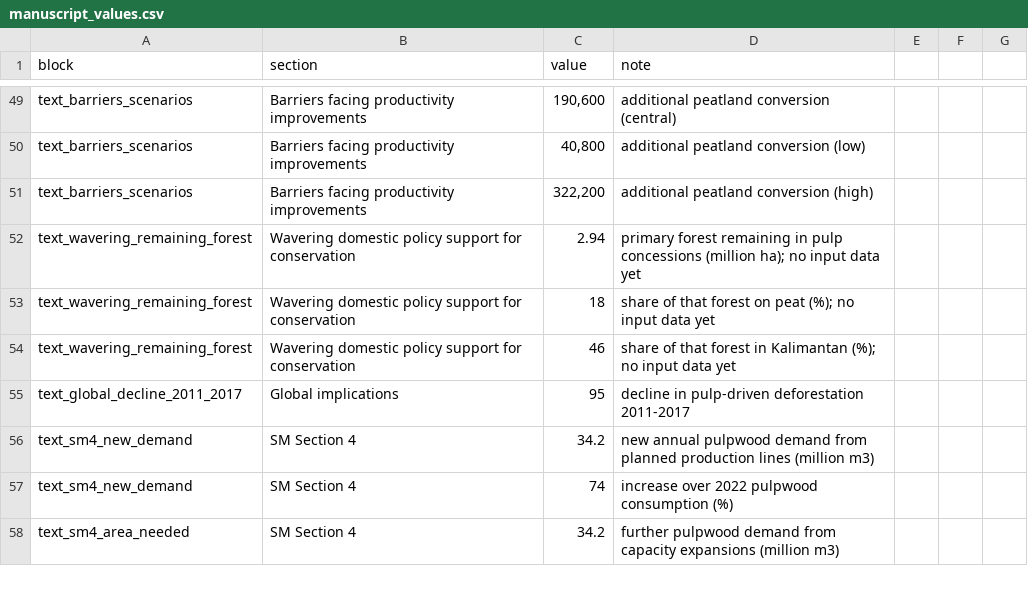
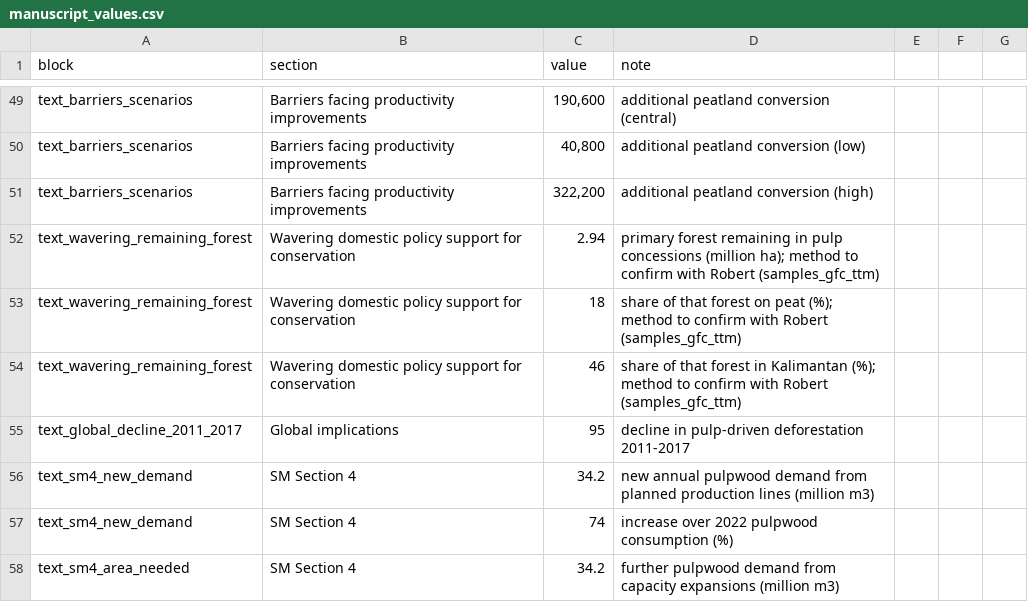
Before and after one commit to jasonjb82/indo_pulp_defor, a CSV file: manuscript/manuscript_values.csv, drawn as a sheet; only a part is shown, gaps mark what is left out.

Commit message:
Update manuscript_values.csv
Add combined claims report with automatic provenance

```diff
--- a/manuscript/manuscript_values.csv
+++ b/manuscript/manuscript_values.csv
@@ -51,5 +51,5 @@ text_barriers_scenarios,Barriers facing productivity improvements,"40,800",addit
 text_barriers_scenarios,Barriers facing productivity improvements,"322,200",additional peatland conversion (high)
-text_wavering_remaining_forest,Wavering domestic policy support for conservation,2.94,primary forest remaining in pulp concessions (million ha); no input data yet
-text_wavering_remaining_forest,Wavering domestic policy support for conservation,18,share of that forest on peat (%); no input data yet
-text_wavering_remaining_forest,Wavering domestic policy support for conservation,46,share of that forest in Kalimantan (%); no input data yet
+text_wavering_remaining_forest,Wavering domestic policy support for conservation,2.94,primary forest remaining in pulp concessions (million ha); method to confirm with Robert (samples_gfc_ttm)
+text_wavering_remaining_forest,Wavering domestic policy support for conservation,18,share of that forest on peat (%); method to confirm with Robert (samples_gfc_ttm)
+text_wavering_remaining_forest,Wavering domestic policy support for conservation,46,share of that forest in Kalimantan (%); method to confirm with Robert (samples_gfc_ttm)
 text_global_decline_2011_2017,Global implications,95,decline in pulp-driven deforestation 2011-2017
```
